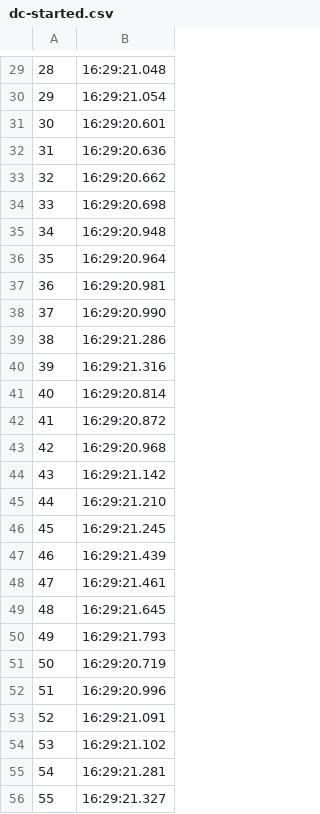
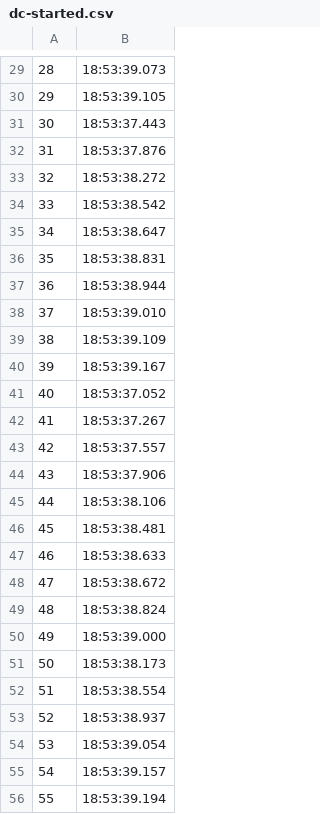
Before and after one commit to deib-polimi/tower4clouds, a CSV file: evaluation/scripts/elasticity/results/100/dc-started.csv, drawn as a sheet; only a part is shown, gaps mark what is left out; the diff covers the shown part only.

```diff
--- a/evaluation/scripts/elasticity/results/100/dc-started.csv
+++ b/evaluation/scripts/elasticity/results/100/dc-started.csv
@@ -29,28 +29,28 @@
-28,16:29:21.048
-29,16:29:21.054
-30,16:29:20.601
-31,16:29:20.636
-32,16:29:20.662
-33,16:29:20.698
-34,16:29:20.948
-35,16:29:20.964
-36,16:29:20.981
-37,16:29:20.990
-38,16:29:21.286
-39,16:29:21.316
-40,16:29:20.814
-41,16:29:20.872
-42,16:29:20.968
-43,16:29:21.142
-44,16:29:21.210
-45,16:29:21.245
-46,16:29:21.439
-47,16:29:21.461
-48,16:29:21.645
-49,16:29:21.793
-50,16:29:20.719
-51,16:29:20.996
-52,16:29:21.091
-53,16:29:21.102
-54,16:29:21.281
-55,16:29:21.327
+28,18:53:39.073
+29,18:53:39.105
+30,18:53:37.443
+31,18:53:37.876
+32,18:53:38.272
+33,18:53:38.542
+34,18:53:38.647
+35,18:53:38.831
+36,18:53:38.944
+37,18:53:39.010
+38,18:53:39.109
+39,18:53:39.167
+40,18:53:37.052
+41,18:53:37.267
+42,18:53:37.557
+43,18:53:37.906
+44,18:53:38.106
+45,18:53:38.481
+46,18:53:38.633
+47,18:53:38.672
+48,18:53:38.824
+49,18:53:39.000
+50,18:53:38.173
+51,18:53:38.554
+52,18:53:38.937
+53,18:53:39.054
+54,18:53:39.157
+55,18:53:39.194
```
Also changed, not shown: 72 edited cells elsewhere in this file, evaluation/scripts/elasticity/results/10/join.csv, evaluation/scripts/elasticity/results/100/dc-registered.csv, 18 other files.
